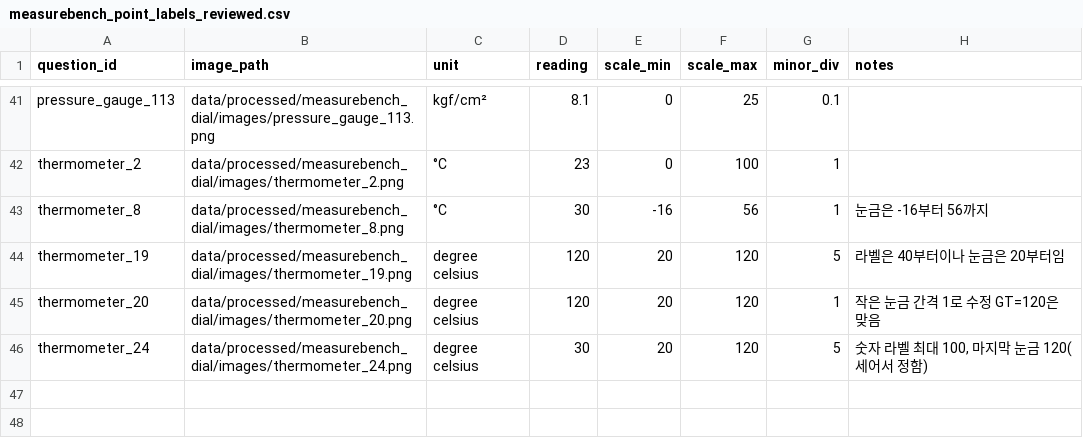
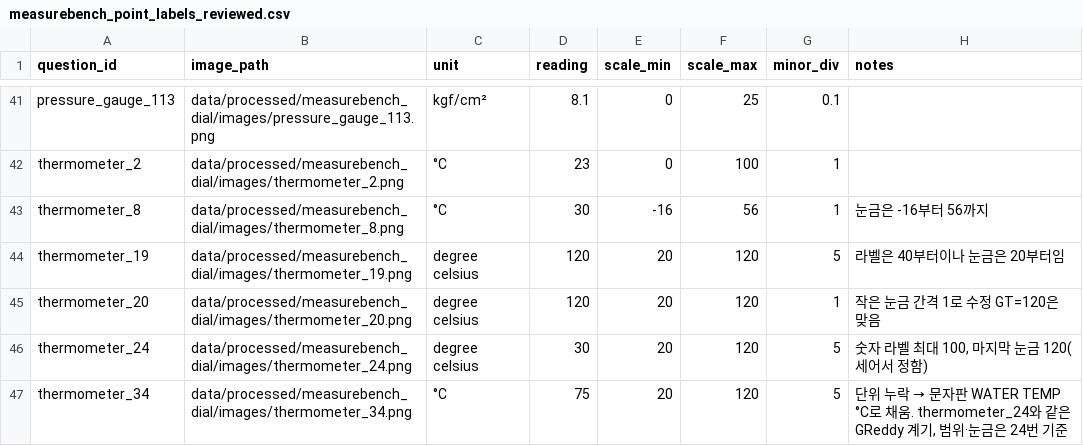
Before and after one commit to uhyon/mv2npp-gauge-reading, a CSV file: configs/measurebench_point_labels_reviewed.csv, drawn as a sheet; only a part is shown, gaps mark what is left out; the diff names each change by its address in the sheet, - before the commit and + after, or states it on an @@ line.

```diff
--- a/configs/measurebench_point_labels_reviewed.csv
+++ b/configs/measurebench_point_labels_reviewed.csv
+row 47: thermometer_34 | data/processed/measurebench_dial/images/thermometer_34.png | °C | 75 | 20 | 120 | 5 | 단위 누락 → 문자판 WATER TEMP °C로 채움. thermometer_24와 같은 GReddy 계기, 범위·눈금은 24번 기준
```
Also changed, not shown: 5 other files.
